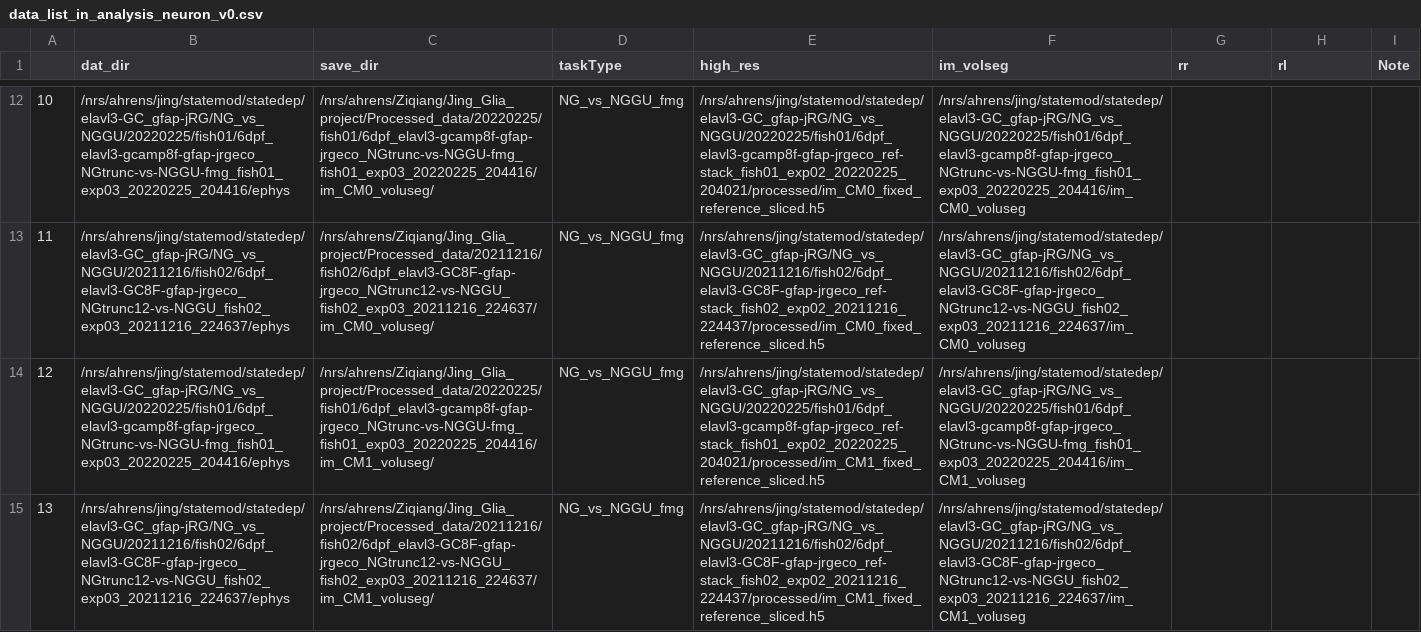
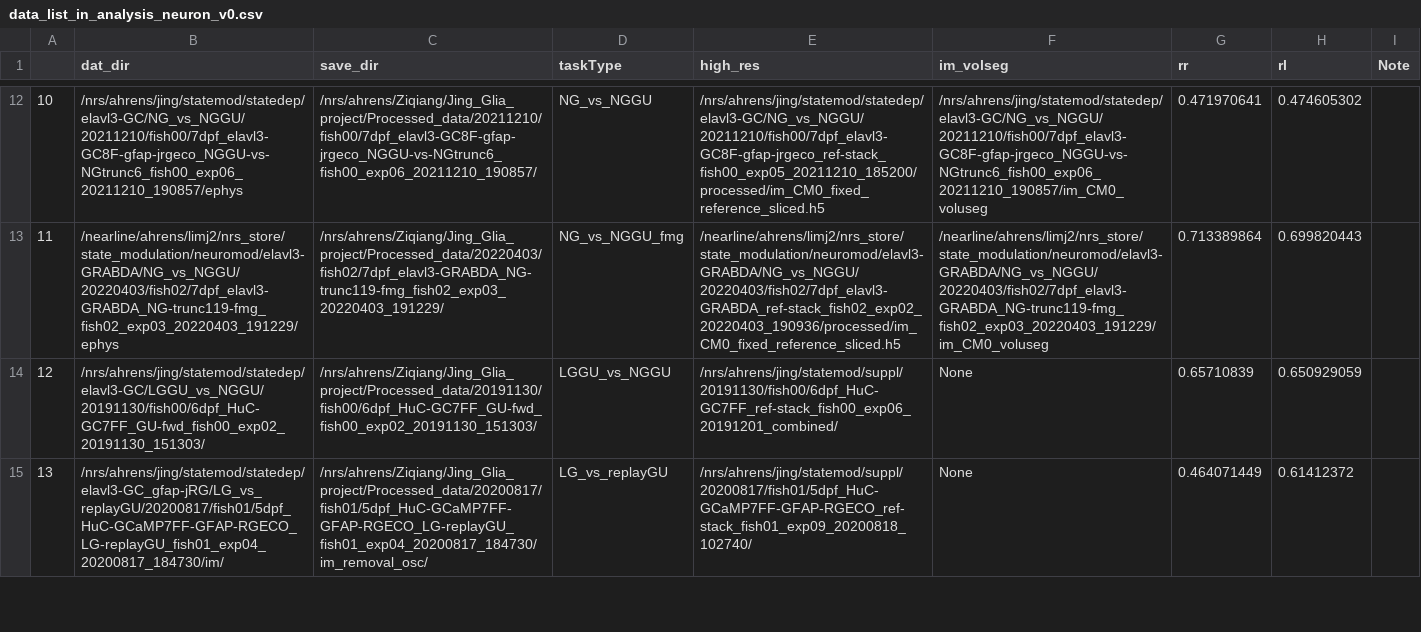
Before and after one commit to zqwei/Glia_analysis, a CSV file: Datalists/data_list_in_analysis_neuron_v0.csv, drawn as a sheet; only a part is shown, gaps mark what is left out; the diff covers the shown part only; the diff names each change by its address in the sheet, - before the commit and + after, or states it on an @@ line.

```diff
--- a/Datalists/data_list_in_analysis_neuron_v0.csv
+++ b/Datalists/data_list_in_analysis_neuron_v0.csv
-B12 (dat_dir): /nrs/ahrens/jing/statemod/statedep/elavl3-GC_gfap-jRG/NG_vs_NGGU/20220225/fish01/6dpf_elavl3-gcamp8f-gfap-jrgeco_NGtrunc-vs-NGGU-fmg_fish01_exp03_20220225_204416/ephys
+B12 (dat_dir): /nrs/ahrens/jing/statemod/statedep/elavl3-GC/NG_vs_NGGU/20211210/fish00/7dpf_elavl3-GC8F-gfap-jrgeco_NGGU-vs-NGtrunc6_fish00_exp06_20211210_190857/ephys
-C12 (save_dir): /nrs/ahrens/Ziqiang/Jing_Glia_project/Processed_data/20220225/fish01/6dpf_elavl3-gcamp8f-gfap-jrgeco_NGtrunc-vs-NGGU-fmg_fish01_exp03_20220225_204416/im_CM0_voluseg/
+C12 (save_dir): /nrs/ahrens/Ziqiang/Jing_Glia_project/Processed_data/20211210/fish00/7dpf_elavl3-GC8F-gfap-jrgeco_NGGU-vs-NGtrunc6_fish00_exp06_20211210_190857/
-D12 (taskType): NG_vs_NGGU_fmg
+D12 (taskType): NG_vs_NGGU
-E12 (high_res): /nrs/ahrens/jing/statemod/statedep/elavl3-GC_gfap-jRG/NG_vs_NGGU/20220225/fish01/6dpf_elavl3-gcamp8f-gfap-jrgeco_ref-stack_fish01_exp02_20220225_204021/processed/im_CM0_fixed_reference_sliced.h5
+E12 (high_res): /nrs/ahrens/jing/statemod/statedep/elavl3-GC/NG_vs_NGGU/20211210/fish00/7dpf_elavl3-GC8F-gfap-jrgeco_ref-stack_fish00_exp05_20211210_185200/processed/im_CM0_fixed_reference_sliced.h5
-F12 (im_volseg): /nrs/ahrens/jing/statemod/statedep/elavl3-GC_gfap-jRG/NG_vs_NGGU/20220225/fish01/6dpf_elavl3-gcamp8f-gfap-jrgeco_NGtrunc-vs-NGGU-fmg_fish01_exp03_20220225_204416/im_CM0_voluseg
+F12 (im_volseg): /nrs/ahrens/jing/statemod/statedep/elavl3-GC/NG_vs_NGGU/20211210/fish00/7dpf_elavl3-GC8F-gfap-jrgeco_NGGU-vs-NGtrunc6_fish00_exp06_20211210_190857/im_CM0_voluseg
-G12 (rr): (empty)
+G12 (rr): 0.471970641
-H12 (rl): (empty)
+H12 (rl): 0.474605302
-B13 (dat_dir): /nrs/ahrens/jing/statemod/statedep/elavl3-GC_gfap-jRG/NG_vs_NGGU/20211216/fish02/6dpf_elavl3-GC8F-gfap-jrgeco_NGtrunc12-vs-NGGU_fish02_exp03_20211216_224637/ephys
+B13 (dat_dir): /nearline/ahrens/limj2/nrs_store/state_modulation/neuromod/elavl3-GRABDA/NG_vs_NGGU/20220403/fish02/7dpf_elavl3-GRABDA_NG-trunc119-fmg_fish02_exp03_20220403_191229/ephys
-C13 (save_dir): /nrs/ahrens/Ziqiang/Jing_Glia_project/Processed_data/20211216/fish02/6dpf_elavl3-GC8F-gfap-jrgeco_NGtrunc12-vs-NGGU_fish02_exp03_20211216_224637/im_CM0_voluseg/
+C13 (save_dir): /nrs/ahrens/Ziqiang/Jing_Glia_project/Processed_data/20220403/fish02/7dpf_elavl3-GRABDA_NG-trunc119-fmg_fish02_exp03_20220403_191229/
-E13 (high_res): /nrs/ahrens/jing/statemod/statedep/elavl3-GC_gfap-jRG/NG_vs_NGGU/20211216/fish02/6dpf_elavl3-GC8F-gfap-jrgeco_ref-stack_fish02_exp02_20211216_224437/processed/im_CM0_fixed_reference_sliced.h5
+E13 (high_res): /nearline/ahrens/limj2/nrs_store/state_modulation/neuromod/elavl3-GRABDA/NG_vs_NGGU/20220403/fish02/7dpf_elavl3-GRABDA_ref-stack_fish02_exp02_20220403_190936/processed/im_CM0_fixed_reference_sliced.h5
-F13 (im_volseg): /nrs/ahrens/jing/statemod/statedep/elavl3-GC_gfap-jRG/NG_vs_NGGU/20211216/fish02/6dpf_elavl3-GC8F-gfap-jrgeco_NGtrunc12-vs-NGGU_fish02_exp03_20211216_224637/im_CM0_voluseg
+F13 (im_volseg): /nearline/ahrens/limj2/nrs_store/state_modulation/neuromod/elavl3-GRABDA/NG_vs_NGGU/20220403/fish02/7dpf_elavl3-GRABDA_NG-trunc119-fmg_fish02_exp03_20220403_191229/im_CM0_voluseg
-G13 (rr): (empty)
+G13 (rr): 0.713389864
-H13 (rl): (empty)
+H13 (rl): 0.699820443
-B14 (dat_dir): /nrs/ahrens/jing/statemod/statedep/elavl3-GC_gfap-jRG/NG_vs_NGGU/20220225/fish01/6dpf_elavl3-gcamp8f-gfap-jrgeco_NGtrunc-vs-NGGU-fmg_fish01_exp03_20220225_204416/ephys
+B14 (dat_dir): /nrs/ahrens/jing/statemod/statedep/elavl3-GC/LGGU_vs_NGGU/20191130/fish00/6dpf_HuC-GC7FF_GU-fwd_fish00_exp02_20191130_151303/
-C14 (save_dir): /nrs/ahrens/Ziqiang/Jing_Glia_project/Processed_data/20220225/fish01/6dpf_elavl3-gcamp8f-gfap-jrgeco_NGtrunc-vs-NGGU-fmg_fish01_exp03_20220225_204416/im_CM1_voluseg/
+C14 (save_dir): /nrs/ahrens/Ziqiang/Jing_Glia_project/Processed_data/20191130/fish00/6dpf_HuC-GC7FF_GU-fwd_fish00_exp02_20191130_151303/
-D14 (taskType): NG_vs_NGGU_fmg
+D14 (taskType): LGGU_vs_NGGU
-E14 (high_res): /nrs/ahrens/jing/statemod/statedep/elavl3-GC_gfap-jRG/NG_vs_NGGU/20220225/fish01/6dpf_elavl3-gcamp8f-gfap-jrgeco_ref-stack_fish01_exp02_20220225_204021/processed/im_CM1_fixed_reference_sliced.h5
+E14 (high_res): /nrs/ahrens/jing/statemod/suppl/20191130/fish00/6dpf_HuC-GC7FF_ref-stack_fish00_exp06_20191201_combined/
-F14 (im_volseg): /nrs/ahrens/jing/statemod/statedep/elavl3-GC_gfap-jRG/NG_vs_NGGU/20220225/fish01/6dpf_elavl3-gcamp8f-gfap-jrgeco_NGtrunc-vs-NGGU-fmg_fish01_exp03_20220225_204416/im_CM1_voluseg
+F14 (im_volseg): None
-G14 (rr): (empty)
+G14 (rr): 0.65710839
-H14 (rl): (empty)
+H14 (rl): 0.650929059
-B15 (dat_dir): /nrs/ahrens/jing/statemod/statedep/elavl3-GC_gfap-jRG/NG_vs_NGGU/20211216/fish02/6dpf_elavl3-GC8F-gfap-jrgeco_NGtrunc12-vs-NGGU_fish02_exp03_20211216_224637/ephys
+B15 (dat_dir): /nrs/ahrens/jing/statemod/statedep/elavl3-GC_gfap-jRG/LG_vs_replayGU/20200817/fish01/5dpf_HuC-GCaMP7FF-GFAP-RGECO_LG-replayGU_fish01_exp04_20200817_184730/im/
-C15 (save_dir): /nrs/ahrens/Ziqiang/Jing_Glia_project/Processed_data/20211216/fish02/6dpf_elavl3-GC8F-gfap-jrgeco_NGtrunc12-vs-NGGU_fish02_exp03_20211216_224637/im_CM1_voluseg/
+C15 (save_dir): /nrs/ahrens/Ziqiang/Jing_Glia_project/Processed_data/20200817/fish01/5dpf_HuC-GCaMP7FF-GFAP-RGECO_LG-replayGU_fish01_exp04_20200817_184730/im_removal_osc/
-D15 (taskType): NG_vs_NGGU_fmg
+D15 (taskType): LG_vs_replayGU
-E15 (high_res): /nrs/ahrens/jing/statemod/statedep/elavl3-GC_gfap-jRG/NG_vs_NGGU/20211216/fish02/6dpf_elavl3-GC8F-gfap-jrgeco_ref-stack_fish02_exp02_20211216_224437/processed/im_CM1_fixed_reference_sliced.h5
+E15 (high_res): /nrs/ahrens/jing/statemod/suppl/20200817/fish01/5dpf_HuC-GCaMP7FF-GFAP-RGECO_ref-stack_fish01_exp09_20200818_102740/
-F15 (im_volseg): /nrs/ahrens/jing/statemod/statedep/elavl3-GC_gfap-jRG/NG_vs_NGGU/20211216/fish02/6dpf_elavl3-GC8F-gfap-jrgeco_NGtrunc12-vs-NGGU_fish02_exp03_20211216_224637/im_CM1_voluseg
+F15 (im_volseg): None
-G15 (rr): (empty)
+G15 (rr): 0.464071449
-H15 (rl): (empty)
+H15 (rl): 0.61412372
```
Also changed, not shown: 102 edited cells elsewhere in this file, Datalists/data_list_in_analysis_slimmed_v4.csv, 4 other files.
